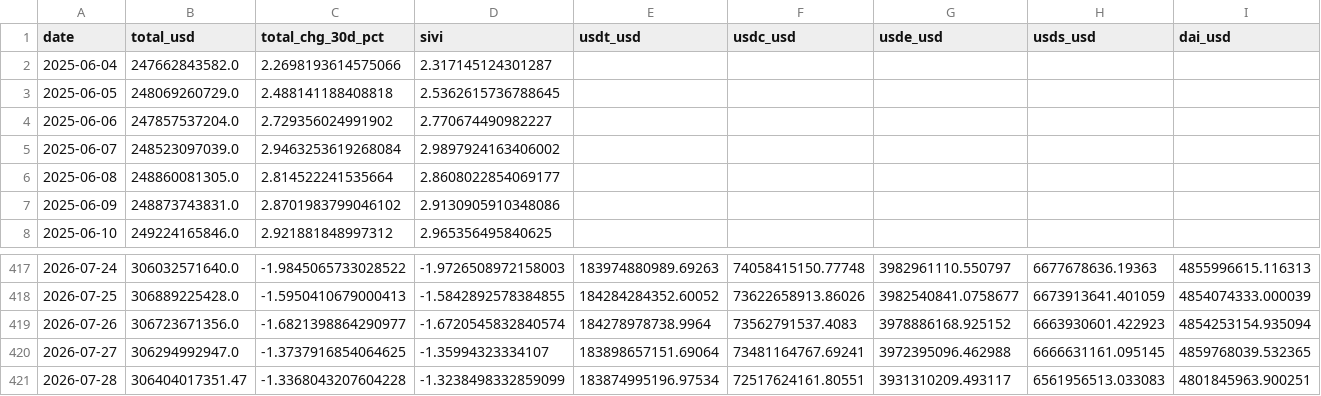
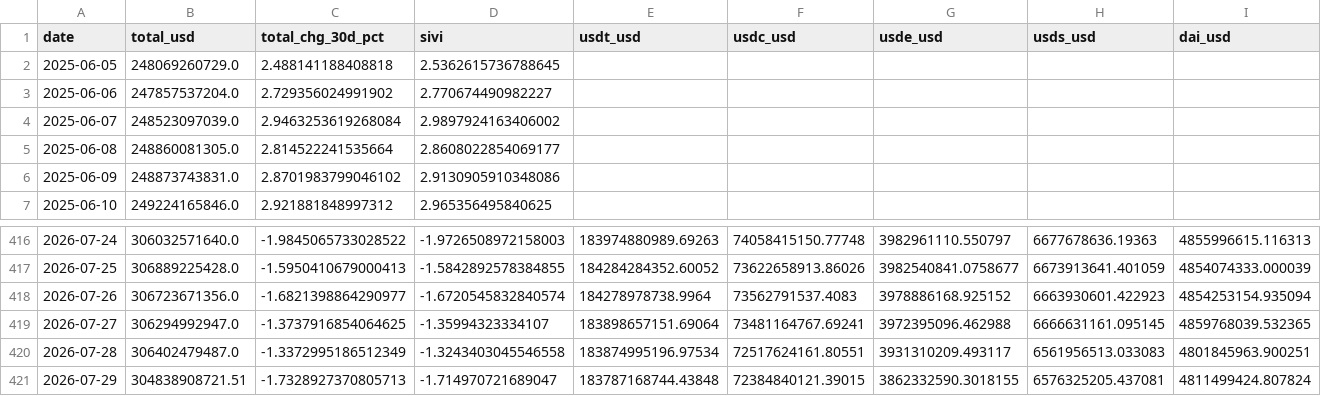
Before and after one commit to sanderdayan1982/cslc-pipeline, a CSV file: data/stablecoins.csv, drawn as a sheet; only a part is shown, gaps mark what is left out; removed rows and columns are numbered as before the commit, all else as after; rows hold the shown columns only; the diff names each change by its address in the sheet, - before the commit and + after, or states it on an @@ line.

```diff
--- a/data/stablecoins.csv
+++ b/data/stablecoins.csv
-row 2: 2025-06-04 | 247662843582.0 | 2.2698193614575066 | 2.317145124301287
-B420 (total_usd): 306404017351.47
+B420 (total_usd): 306402479487.0
-C420 (total_chg_30d_pct): -1.3368043207604228
+C420 (total_chg_30d_pct): -1.3372995186512349
-D420 (sivi): -1.3238498332859099
+D420 (sivi): -1.3243403045546558
+row 421: 2026-07-29 | 304838908721.51 | -1.7328927370805713 | -1.714970721689047 | 183787168744.43848 | 72384840121.39015 | 3862332590.3018155 | 6576325205.437081 | 4811499424.807824
```
Also changed, not shown: data/funding_oi.csv, data/onchain.csv.
